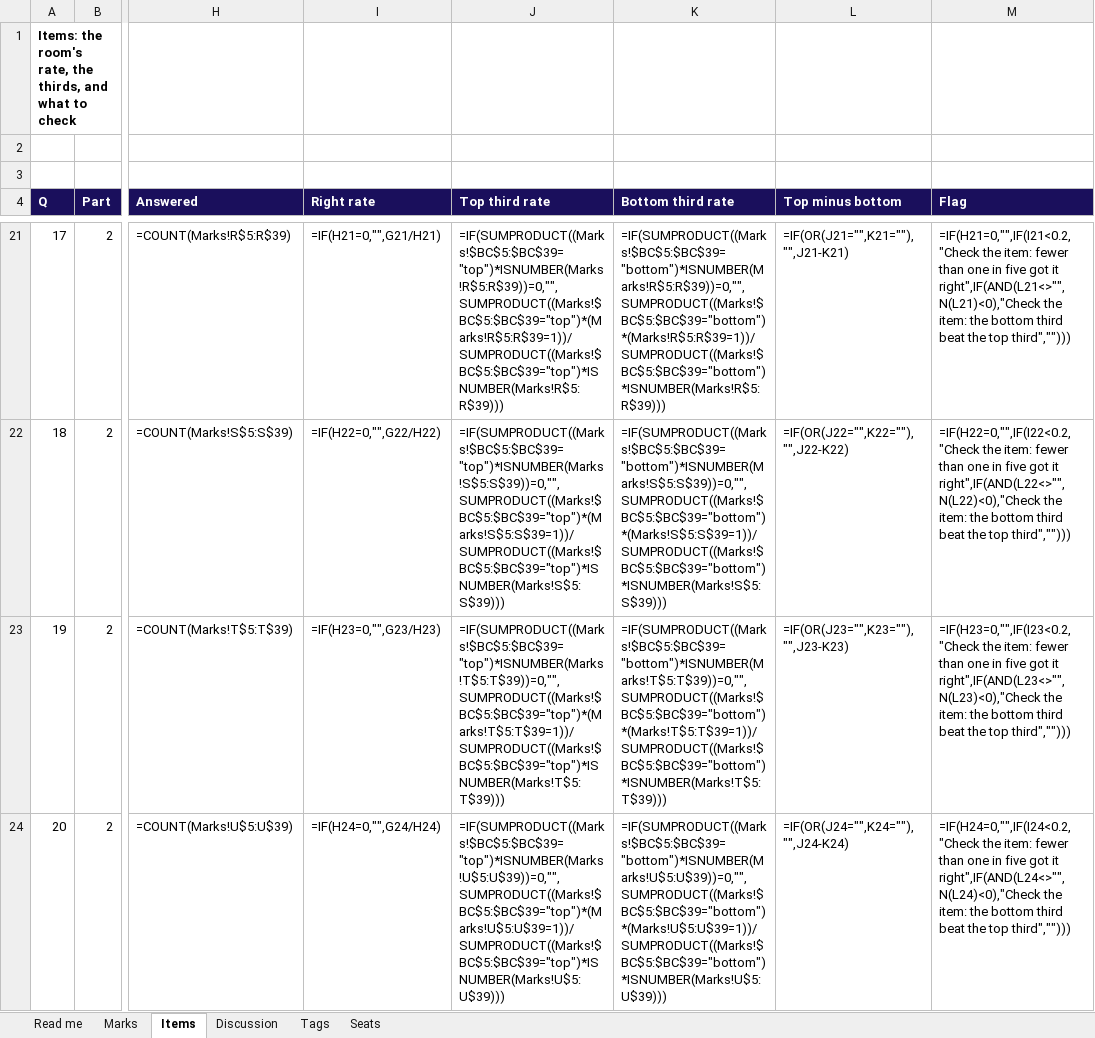
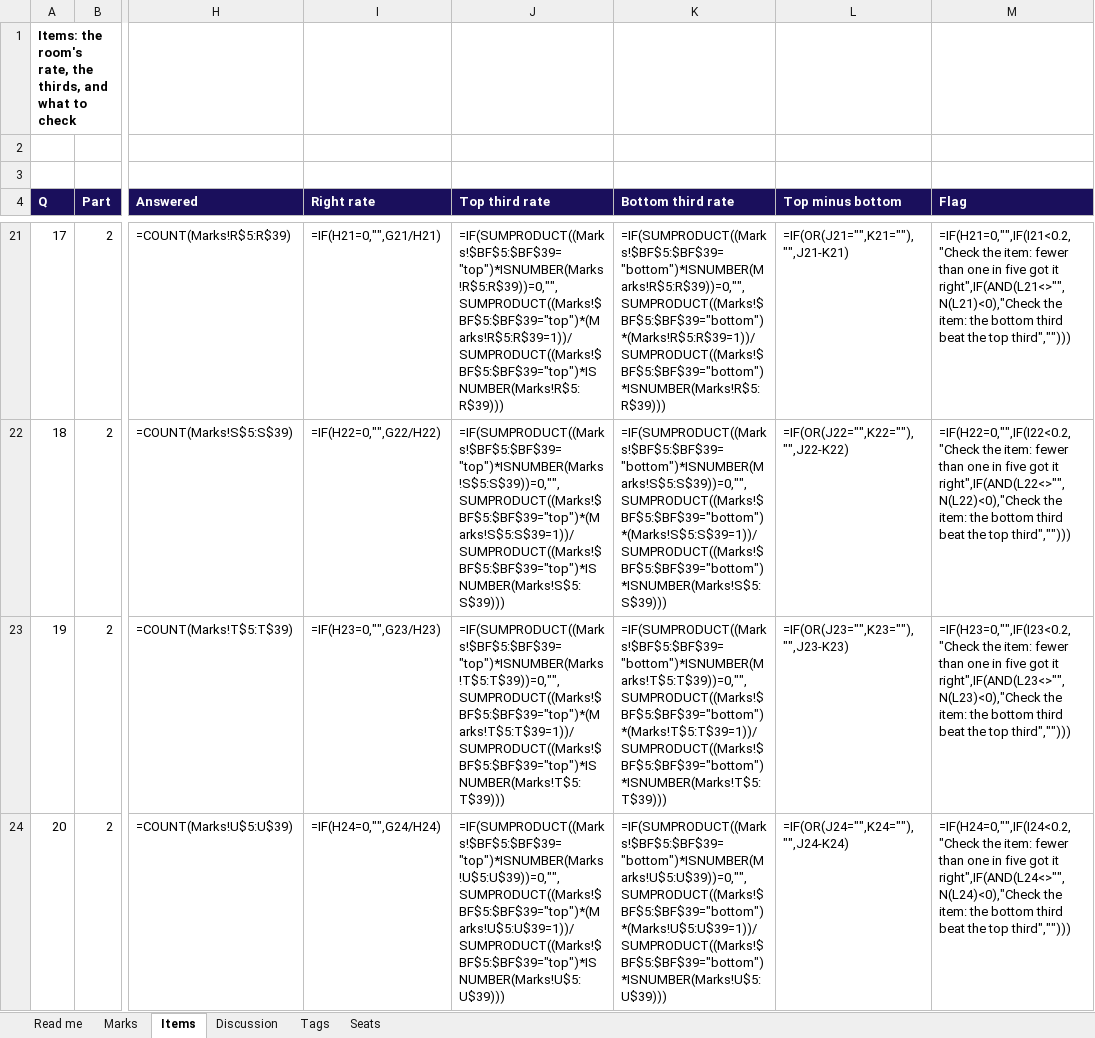
Before and after one commit to fde-academy-lab/c2-content-factory, an Excel workbook: content/W01/SAT/answer-key/C2_W01_SAT_item_analysis_TRAINER.xlsx, sheet Items, drawn as a sheet; only a part is shown, gaps mark what is left out; values as stored, in another font and other column widths than the file's, no borders; formulas without a stored value are shown as written; the diff covers the shown part only; the diff names each change by its address in the sheet, - before the commit and + after, or states it on an @@ line.

```diff
--- a/content/W01/SAT/answer-key/C2_W01_SAT_item_analysis_TRAINER.xlsx (sheet Items)
+++ b/content/W01/SAT/answer-key/C2_W01_SAT_item_analysis_TRAINER.xlsx (sheet Items)
-J21 (Top third rate): =IF(SUMPRODUCT((Marks!$BC$5:$BC$39="top")*ISNUMBER(Marks!R$5:R$39))=0,"",SUMPRODUCT((Marks!$BC$5:$BC$39="top")*(Marks!R$5:R$39=1))/SUMPRODUCT((Marks!$BC$5:$BC$39="top")*ISNUMBER(Marks!R$5:R$39)))
+J21 (Top third rate): =IF(SUMPRODUCT((Marks!$BF$5:$BF$39="top")*ISNUMBER(Marks!R$5:R$39))=0,"",SUMPRODUCT((Marks!$BF$5:$BF$39="top")*(Marks!R$5:R$39=1))/SUMPRODUCT((Marks!$BF$5:$BF$39="top")*ISNUMBER(Marks!R$5:R$39)))
-K21 (Bottom third rate): =IF(SUMPRODUCT((Marks!$BC$5:$BC$39="bottom")*ISNUMBER(Marks!R$5:R$39))=0,"",SUMPRODUCT((Marks!$BC$5:$BC$39="bottom")*(Marks!R$5:R$39=1))/SUMPRODUCT((Marks!$BC$5:$BC$39="bottom")*ISNUMBER(Marks!R$5:R$39)))
+K21 (Bottom third rate): =IF(SUMPRODUCT((Marks!$BF$5:$BF$39="bottom")*ISNUMBER(Marks!R$5:R$39))=0,"",SUMPRODUCT((Marks!$BF$5:$BF$39="bottom")*(Marks!R$5:R$39=1))/SUMPRODUCT((Marks!$BF$5:$BF$39="bottom")*ISNUMBER(Marks!R$5:R$39)))
-J22 (Top third rate): =IF(SUMPRODUCT((Marks!$BC$5:$BC$39="top")*ISNUMBER(Marks!S$5:S$39))=0,"",SUMPRODUCT((Marks!$BC$5:$BC$39="top")*(Marks!S$5:S$39=1))/SUMPRODUCT((Marks!$BC$5:$BC$39="top")*ISNUMBER(Marks!S$5:S$39)))
+J22 (Top third rate): =IF(SUMPRODUCT((Marks!$BF$5:$BF$39="top")*ISNUMBER(Marks!S$5:S$39))=0,"",SUMPRODUCT((Marks!$BF$5:$BF$39="top")*(Marks!S$5:S$39=1))/SUMPRODUCT((Marks!$BF$5:$BF$39="top")*ISNUMBER(Marks!S$5:S$39)))
-K22 (Bottom third rate): =IF(SUMPRODUCT((Marks!$BC$5:$BC$39="bottom")*ISNUMBER(Marks!S$5:S$39))=0,"",SUMPRODUCT((Marks!$BC$5:$BC$39="bottom")*(Marks!S$5:S$39=1))/SUMPRODUCT((Marks!$BC$5:$BC$39="bottom")*ISNUMBER(Marks!S$5:S$39)))
+K22 (Bottom third rate): =IF(SUMPRODUCT((Marks!$BF$5:$BF$39="bottom")*ISNUMBER(Marks!S$5:S$39))=0,"",SUMPRODUCT((Marks!$BF$5:$BF$39="bottom")*(Marks!S$5:S$39=1))/SUMPRODUCT((Marks!$BF$5:$BF$39="bottom")*ISNUMBER(Marks!S$5:S$39)))
-J23 (Top third rate): =IF(SUMPRODUCT((Marks!$BC$5:$BC$39="top")*ISNUMBER(Marks!T$5:T$39))=0,"",SUMPRODUCT((Marks!$BC$5:$BC$39="top")*(Marks!T$5:T$39=1))/SUMPRODUCT((Marks!$BC$5:$BC$39="top")*ISNUMBER(Marks!T$5:T$39)))
+J23 (Top third rate): =IF(SUMPRODUCT((Marks!$BF$5:$BF$39="top")*ISNUMBER(Marks!T$5:T$39))=0,"",SUMPRODUCT((Marks!$BF$5:$BF$39="top")*(Marks!T$5:T$39=1))/SUMPRODUCT((Marks!$BF$5:$BF$39="top")*ISNUMBER(Marks!T$5:T$39)))
-K23 (Bottom third rate): =IF(SUMPRODUCT((Marks!$BC$5:$BC$39="bottom")*ISNUMBER(Marks!T$5:T$39))=0,"",SUMPRODUCT((Marks!$BC$5:$BC$39="bottom")*(Marks!T$5:T$39=1))/SUMPRODUCT((Marks!$BC$5:$BC$39="bottom")*ISNUMBER(Marks!T$5:T$39)))
+K23 (Bottom third rate): =IF(SUMPRODUCT((Marks!$BF$5:$BF$39="bottom")*ISNUMBER(Marks!T$5:T$39))=0,"",SUMPRODUCT((Marks!$BF$5:$BF$39="bottom")*(Marks!T$5:T$39=1))/SUMPRODUCT((Marks!$BF$5:$BF$39="bottom")*ISNUMBER(Marks!T$5:T$39)))
-J24 (Top third rate): =IF(SUMPRODUCT((Marks!$BC$5:$BC$39="top")*ISNUMBER(Marks!U$5:U$39))=0,"",SUMPRODUCT((Marks!$BC$5:$BC$39="top")*(Marks!U$5:U$39=1))/SUMPRODUCT((Marks!$BC$5:$BC$39="top")*ISNUMBER(Marks!U$5:U$39)))
+J24 (Top third rate): =IF(SUMPRODUCT((Marks!$BF$5:$BF$39="top")*ISNUMBER(Marks!U$5:U$39))=0,"",SUMPRODUCT((Marks!$BF$5:$BF$39="top")*(Marks!U$5:U$39=1))/SUMPRODUCT((Marks!$BF$5:$BF$39="top")*ISNUMBER(Marks!U$5:U$39)))
-K24 (Bottom third rate): =IF(SUMPRODUCT((Marks!$BC$5:$BC$39="bottom")*ISNUMBER(Marks!U$5:U$39))=0,"",SUMPRODUCT((Marks!$BC$5:$BC$39="bottom")*(Marks!U$5:U$39=1))/SUMPRODUCT((Marks!$BC$5:$BC$39="bottom")*ISNUMBER(Marks!U$5:U$39)))
+K24 (Bottom third rate): =IF(SUMPRODUCT((Marks!$BF$5:$BF$39="bottom")*ISNUMBER(Marks!U$5:U$39))=0,"",SUMPRODUCT((Marks!$BF$5:$BF$39="bottom")*(Marks!U$5:U$39=1))/SUMPRODUCT((Marks!$BF$5:$BF$39="bottom")*ISNUMBER(Marks!U$5:U$39)))
```
Also changed, not shown: 3 added rows, 190 edited cells and row numbers in column A elsewhere in this sheet, sheet Discussion, sheet Seats, sheet Marks, sheet Tags, 6 other files.
